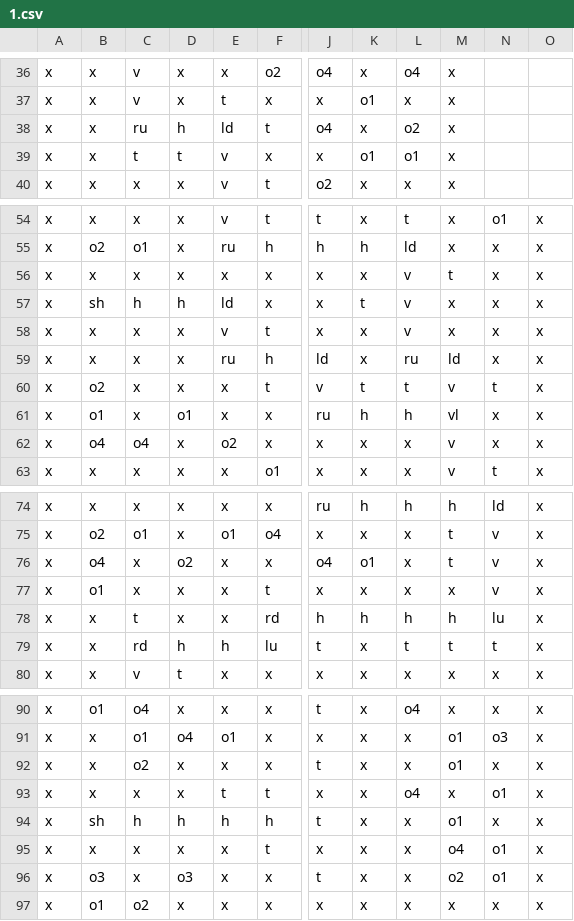
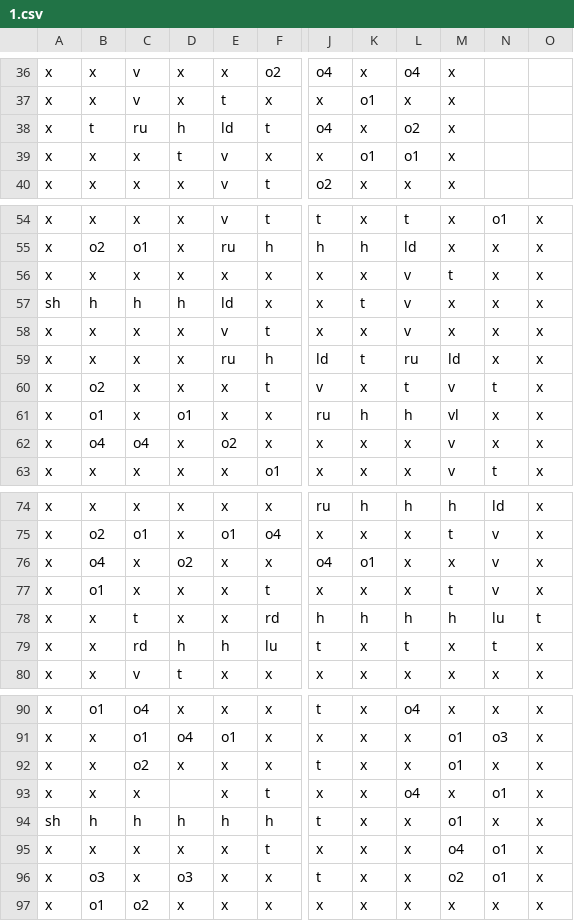
Before and after one commit to darkfuse15/InesGame, a CSV file: Assets/Resources/CSV/1.csv, drawn as a sheet; only a part is shown, gaps mark what is left out; the diff covers the shown part only; the diff names each change by its address in the sheet, - before the commit and + after, or states it on an @@ line.

```diff
--- a/Assets/Resources/CSV/1.csv
+++ b/Assets/Resources/CSV/1.csv
-B38: x
+B38: t
-C39: t
+C39: x
-A57: x
+A57: sh
-B57: sh
+B57: h
-K59: x
+K59: t
-K60: t
+K60: x
-M76: t
+M76: x
-M77: x
+M77: t
-O78: x
+O78: t
-M79: t
+M79: x
-D93: x
+D93: (empty)
-E93: t
+E93: x
-A94: x
+A94: sh
-B94: sh
+B94: h
```
Also changed, not shown: 29 edited cells elsewhere in this file, Assets/Resources/CSV/0.csv, Assets/Resources/CSV/2.csv, 18 other files.
